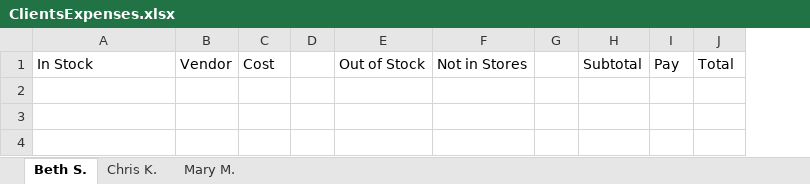
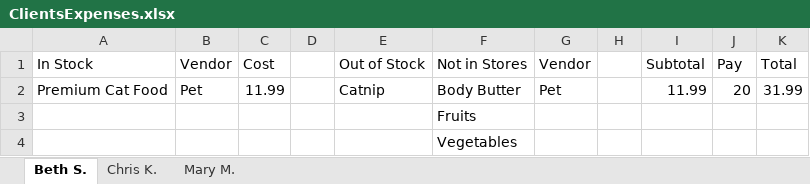
Before and after one commit to 230206-UiPath-BNYM/Catherine-Schiber-P0, an Excel workbook: ClientsExpenses.xlsx, sheet Beth S., drawn as a sheet; values as stored, in another font and other column widths than the file's, no borders; the diff names each change by its address in the sheet, - before the commit and + after, or states it on an @@ line.

Commit message:
Wrote expense report for 1 client visiting 1 store, no vendor tax yet.

```diff
--- a/ClientsExpenses.xlsx (sheet Beth S.)
+++ b/ClientsExpenses.xlsx (sheet Beth S.)
+column G (Vendor), empty
+row 2: Premium Cat Food | Pet | 11.99 |  | Catnip | Body Butter | Pet |  | 11.99 | 20 | 31.99
+row 3:  |  |  |  |  | Fruits
+row 4:  |  |  |  |  | Vegetables
```
Also changed, not shown: sheet Mary M., sheet Chris K., 4 other files.
